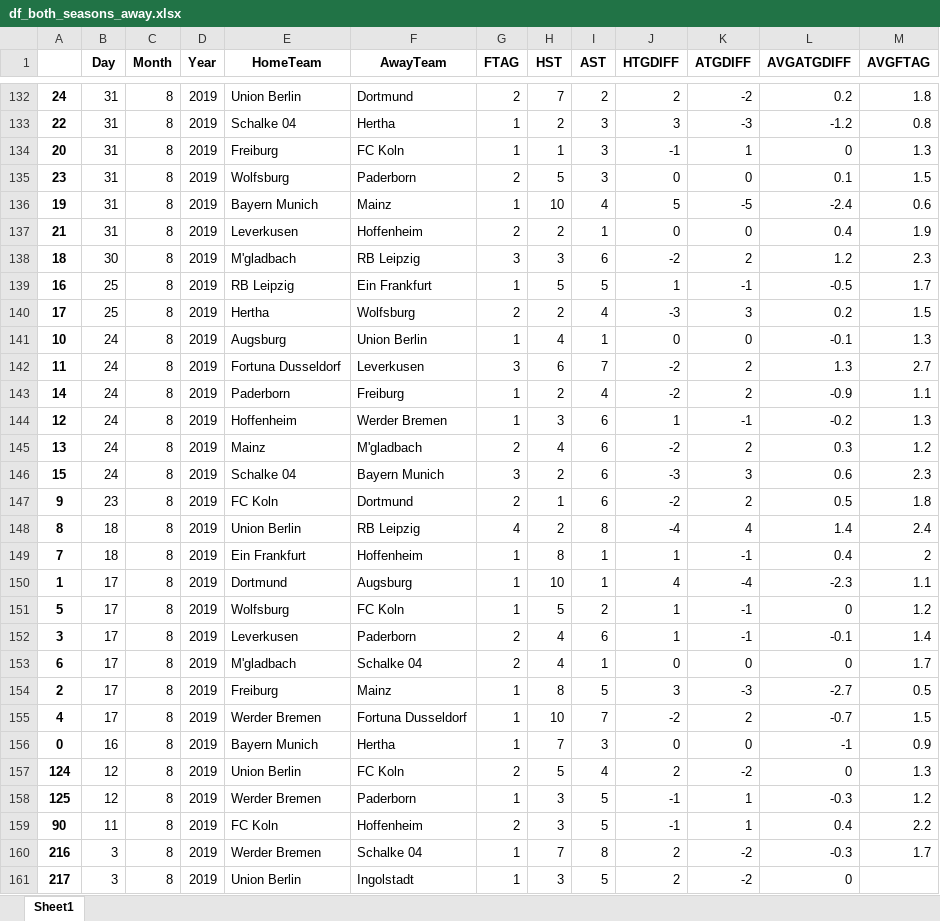
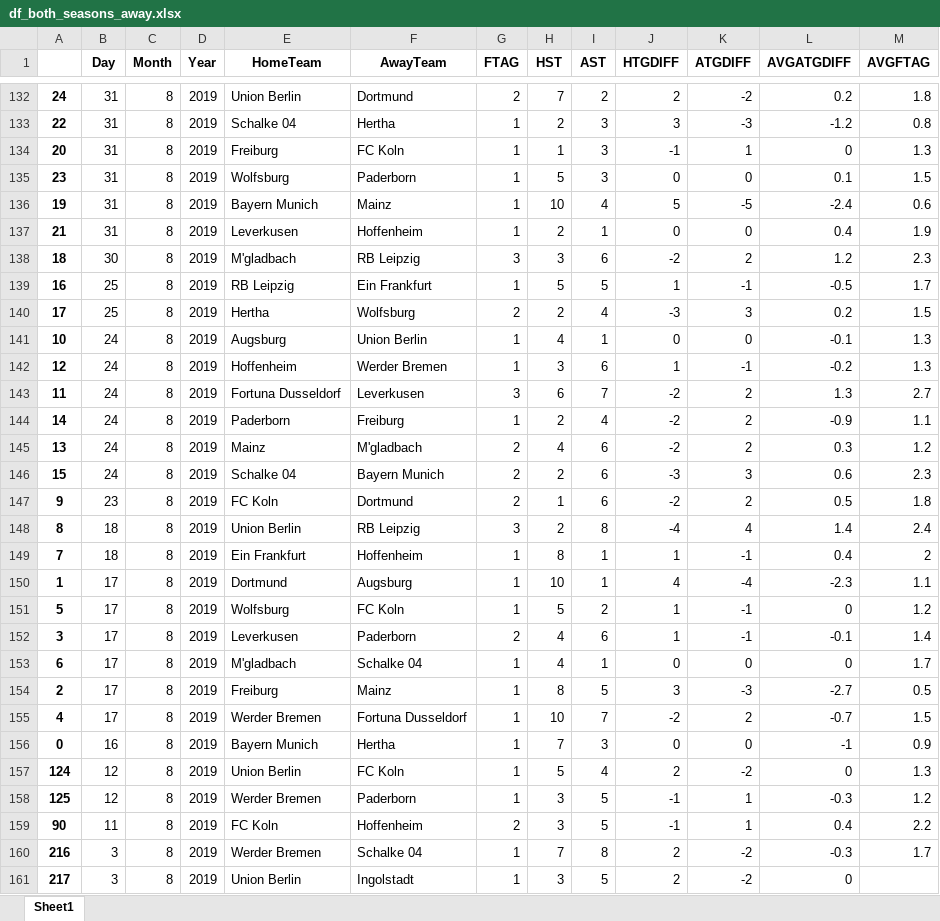
Before and after one commit to nichohelmut/bookie, an Excel workbook: df_both_seasons_away.xlsx, sheet Sheet1, drawn as a sheet; only a part is shown, gaps mark what is left out; values as stored, in another font and other column widths than the file's, no borders; the diff covers the shown part only; the diff names each change by its address in the sheet, - before the commit and + after, or states it on an @@ line.

```diff
--- a/df_both_seasons_away.xlsx (sheet Sheet1)
+++ b/df_both_seasons_away.xlsx (sheet Sheet1)
-G135 (FTAG): 2
+G135 (FTAG): 1
-G137 (FTAG): 2
+G137 (FTAG): 1
@@ row 144 moved to row 142: 12 @@
-G146 (FTAG): 3
+G146 (FTAG): 2
-G148 (FTAG): 4
+G148 (FTAG): 3
-G153 (FTAG): 2
+G153 (FTAG): 1
-G157 (FTAG): 2
+G157 (FTAG): 1
```
Also changed, not shown: 7 added rows, 7 removed rows, 12 moved rows and 158 edited cells elsewhere in this sheet, both.xlsx, df_both_seasons_home.xlsx, 25 other files.
